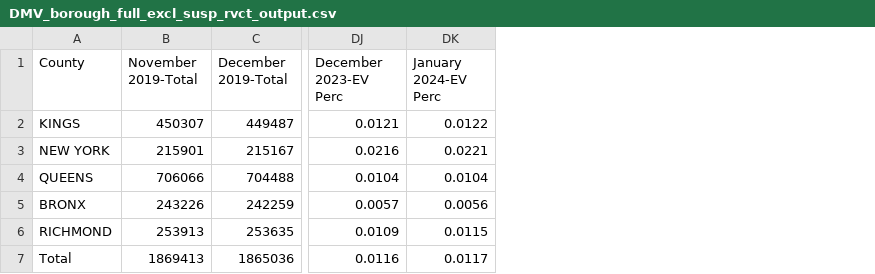
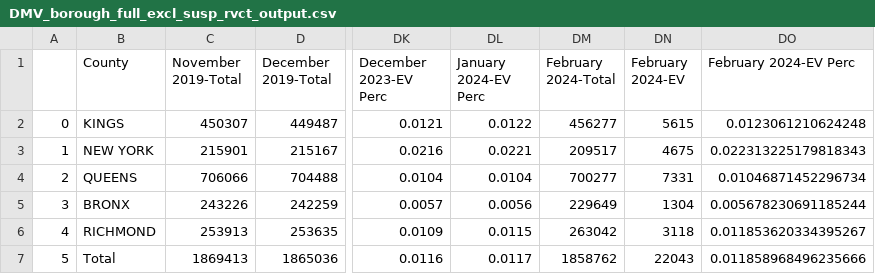
Before and after one commit to NYCPlanning/td-DMV-EV, a CSV file: DMV_borough_full_excl_susp_rvct_output.csv, drawn as a sheet; only a part is shown, gaps mark what is left out; the diff names each change by its address in the sheet, - before the commit and + after, or states it on an @@ line.

Commit message:
update

```diff
--- a/DMV_borough_full_excl_susp_rvct_output.csv
+++ b/DMV_borough_full_excl_susp_rvct_output.csv
+column A, rows 2-7: 0 | 1 | 2 | 3 | 4 | 5
+column DM (February 2024-Total), rows 2-7: 456277 | 209517 | 700277 | 229649 | 263042 | 1858762
+column DN (February 2024-EV), rows 2-7: 5615 | 4675 | 7331 | 1304 | 3118 | 22043
+column DO (February 2024-EV Perc), rows 2-7: 0.0123061210624248 | 0.022313225179818343 | 0.01046871452296734 | 0.005678230691185244 | 0.011853620334395267 | 0.011858968496235666
```
